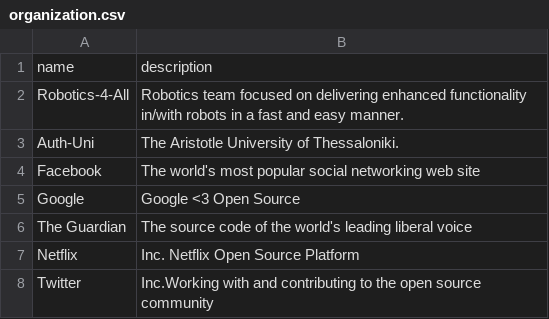
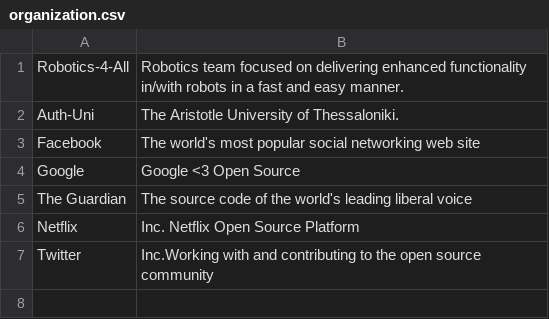
Before and after one commit to imanousar/GitInsightsDB, a CSV file: Data/organization.csv, drawn as a sheet.

```diff
--- a/Data/organization.csv
+++ b/Data/organization.csv
@@ -1,2 +1 @@
-name,description
 Robotics-4-All,Robotics team focused on delivering enhanced functionality in/with robots in a fast and easy manner.
```
Also changed, not shown: Data/commit.csv, Data/language-repo.csv, 7 other files.
